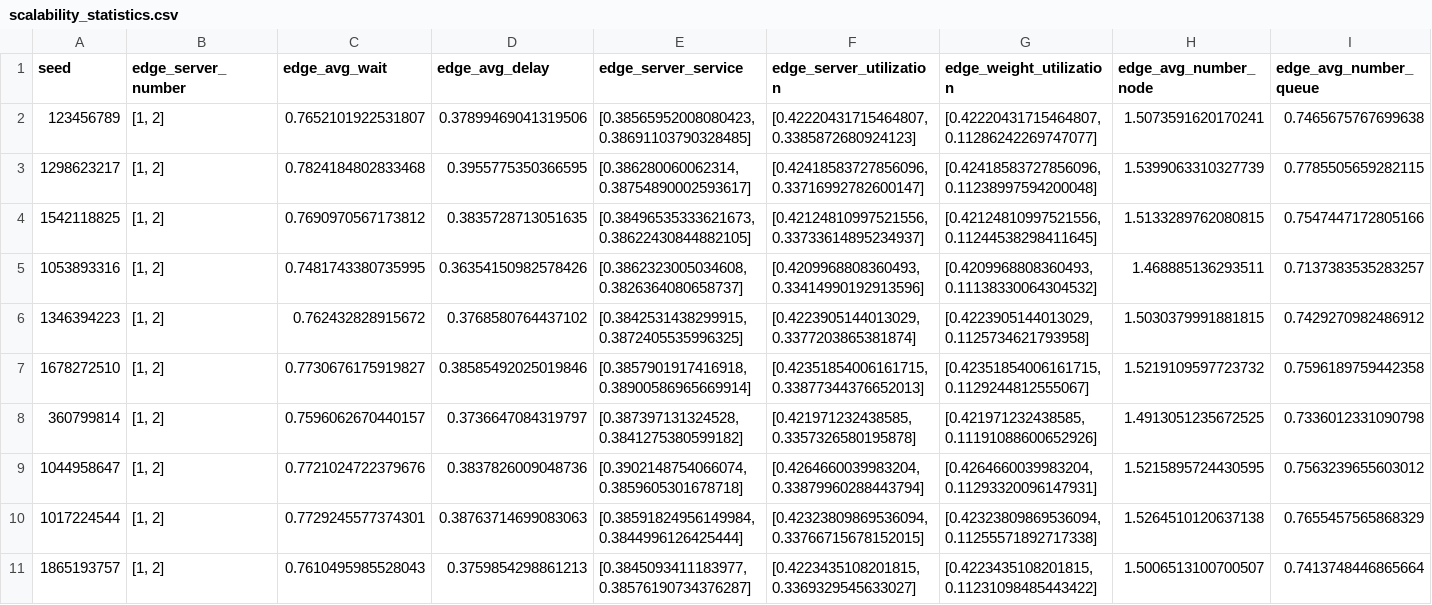
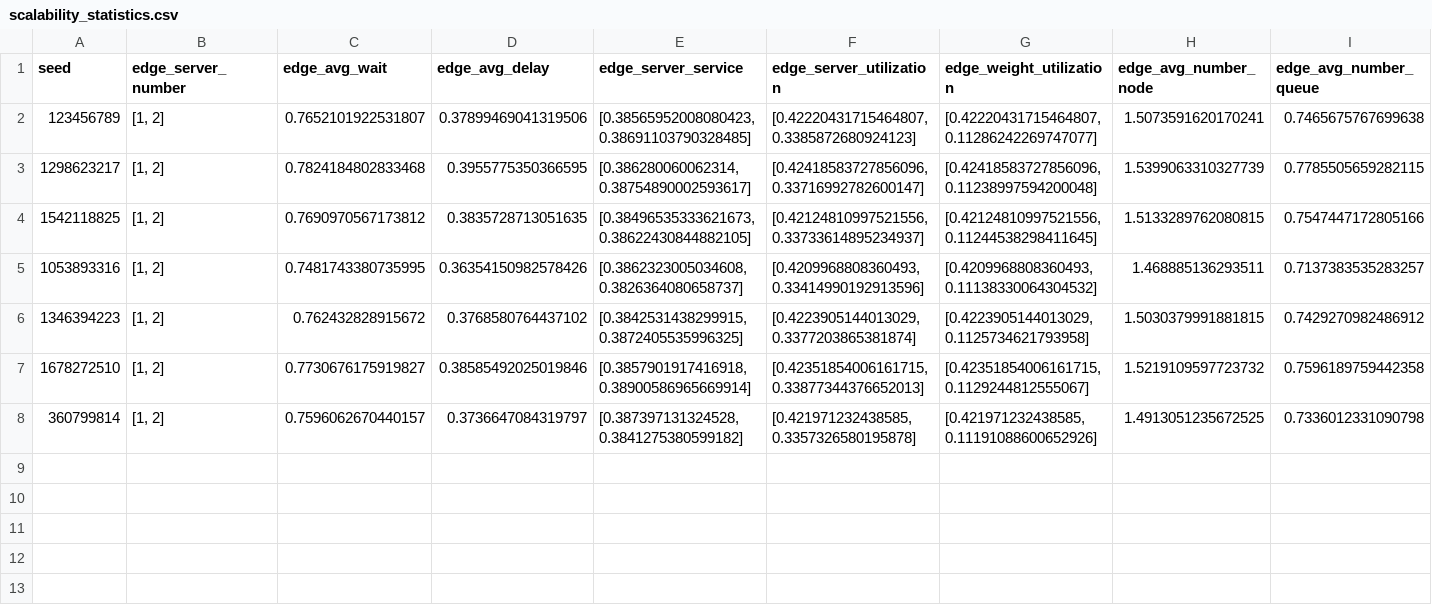
Before and after one commit to saramalaspina/Project_PMCSN, a CSV file: output/scalability_statistics.csv, drawn as a sheet; only a part is shown; rows hold the shown columns only; the diff names each change by its address in the sheet, - before the commit and + after, or states it on an @@ line.

```diff
--- a/output/scalability_statistics.csv
+++ b/output/scalability_statistics.csv
-row 9: 1044958647 | [1, 2] | 0.7721024722379676 | 0.3837826009048736 | [0.3902148754066074, 0.3859605301678718] | [0.4264660039983204, 0.33879960288443794] | [0.4264660039983204, 0.11293320096147931] | 1.5215895724430595 | 0.7563239655603012
-row 10: 1017224544 | [1, 2] | 0.7729245577374301 | 0.38763714699083063 | [0.38591824956149984, 0.3844996126425444] | [0.42323809869536094, 0.33766715678152015] | [0.42323809869536094, 0.11255571892717338] | 1.5264510120637138 | 0.7655457565868329
-row 11: 1865193757 | [1, 2] | 0.7610495985528043 | 0.3759854298861213 | [0.3845093411183977, 0.38576190734376287] | [0.4223435108201815, 0.3369329545633027] | [0.4223435108201815, 0.11231098485443422] | 1.5006513100700507 | 0.7413748446865664
```
Also changed, not shown: output/better_finite_statistics.csv, output/better_scalability_statistics.csv, 11 other files.
